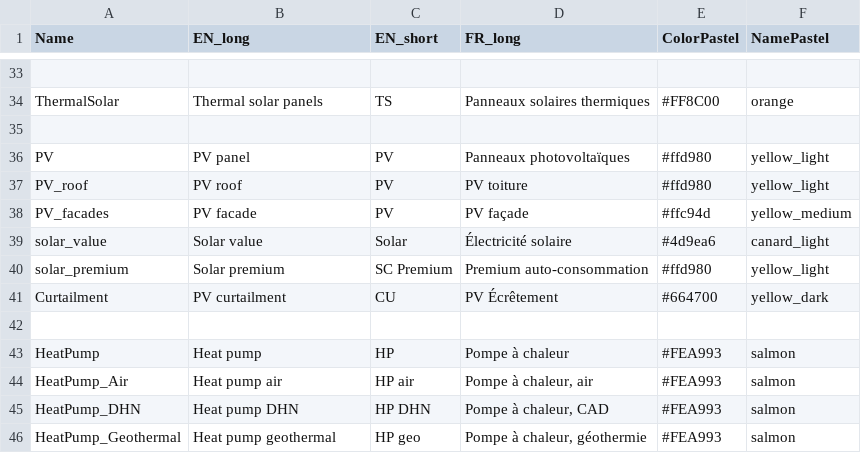
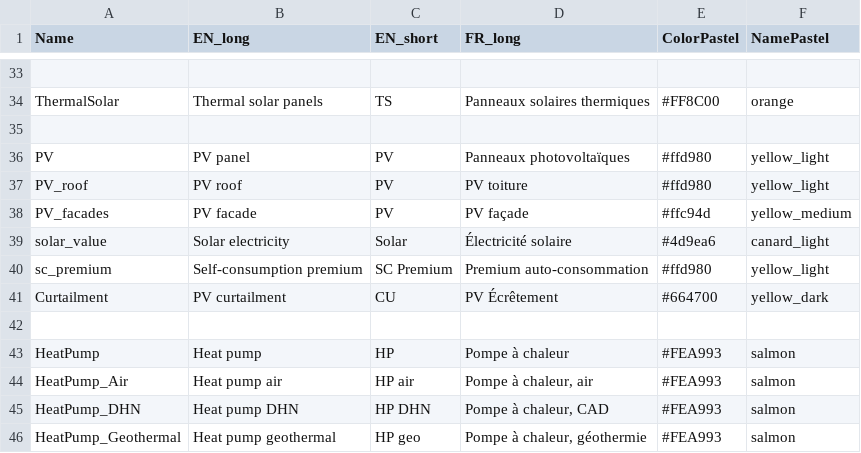
Before and after one commit to IPESE/REHO, a CSV file: reho/plotting/layout.csv, drawn as a sheet; only a part is shown, gaps mark what is left out.

Commit message:
plot_expenses update (include_avoided, sc_premium)

```diff
--- a/reho/plotting/layout.csv
+++ b/reho/plotting/layout.csv
@@ -38,4 +38,4 @@ PV_roof,PV roof,PV,PV toiture,#ffd980,yellow_light
 PV_facades,PV facade,PV,PV façade,#ffc94d,yellow_medium
-solar_value,Solar value,Solar,Électricité solaire,#4d9ea6,canard_light
-solar_premium,Solar premium,SC Premium,Premium auto-consommation,#ffd980,yellow_light
+solar_value,Solar electricity,Solar,Électricité solaire,#4d9ea6,canard_light
+sc_premium,Self-consumption premium,SC Premium,Premium auto-consommation,#ffd980,yellow_light
 Curtailment,PV curtailment,CU,PV Écrêtement,#664700,yellow_dark
```
Also changed, not shown: 3 other files.
